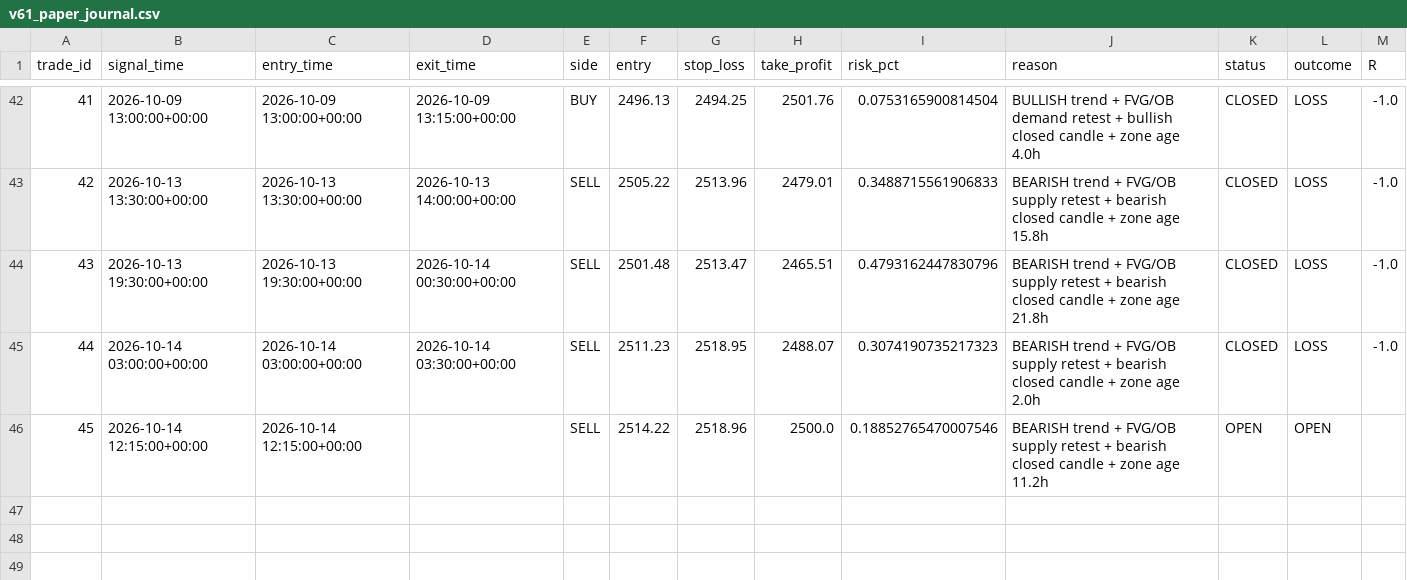
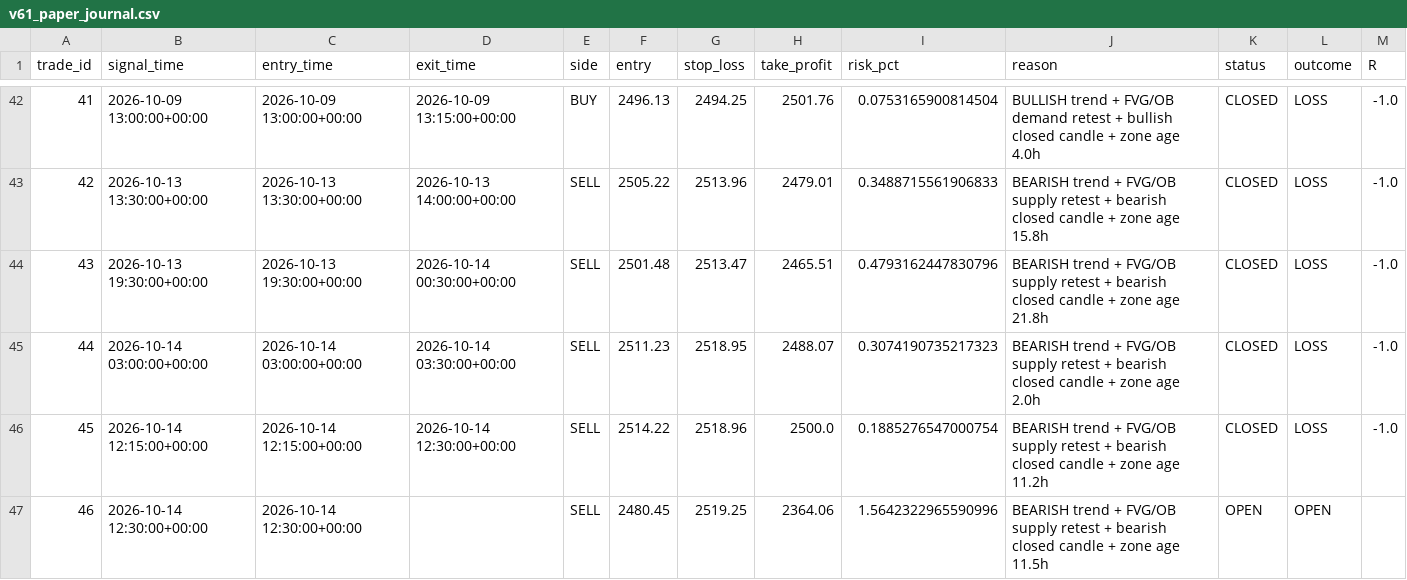
Before and after one commit to R0hit-kum4r/ETH-V61-Paper-Agent, a CSV file: v61_paper_journal.csv, drawn as a sheet; only a part is shown, gaps mark what is left out.

```diff
--- a/v61_paper_journal.csv
+++ b/v61_paper_journal.csv
@@ -45,2 +45,3 @@ trade_id,signal_time,entry_time,exit_time,side,entry,stop_loss,take_profit,risk_
 44,2026-10-14 03:00:00+00:00,2026-10-14 03:00:00+00:00,2026-10-14 03:30:00+00:00,SELL,2511.23,2518.95,2488.07,0.3074190735217323,BEARISH trend + FVG/OB supply retest + bearish closed candle + zone age 2.0h,CLOSED,LOSS,-1.0
-45,2026-10-14 12:15:00+00:00,2026-10-14 12:15:00+00:00,,SELL,2514.22,2518.96,2500.0,0.18852765470007546,BEARISH trend + FVG/OB supply retest + bearish closed candle + zone age 11.2h,OPEN,OPEN,
+45,2026-10-14 12:15:00+00:00,2026-10-14 12:15:00+00:00,2026-10-14 12:30:00+00:00,SELL,2514.22,2518.96,2500.0,0.1885276547000754,BEARISH trend + FVG/OB supply retest + bearish closed candle + zone age 11.2h,CLOSED,LOSS,-1.0
+46,2026-10-14 12:30:00+00:00,2026-10-14 12:30:00+00:00,,SELL,2480.45,2519.25,2364.06,1.5642322965590996,BEARISH trend + FVG/OB supply retest + bearish closed candle + zone age 11.5h,OPEN,OPEN,
```
